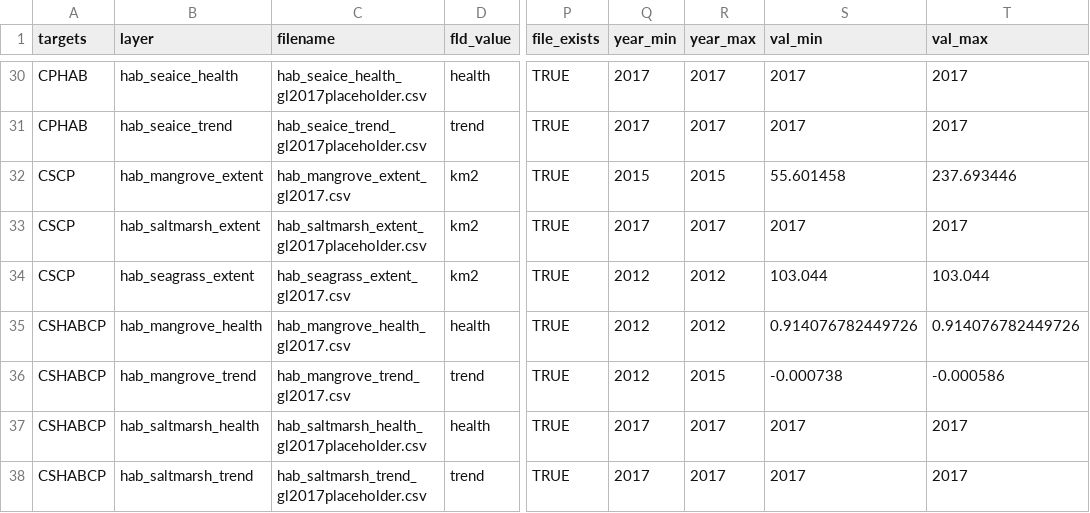
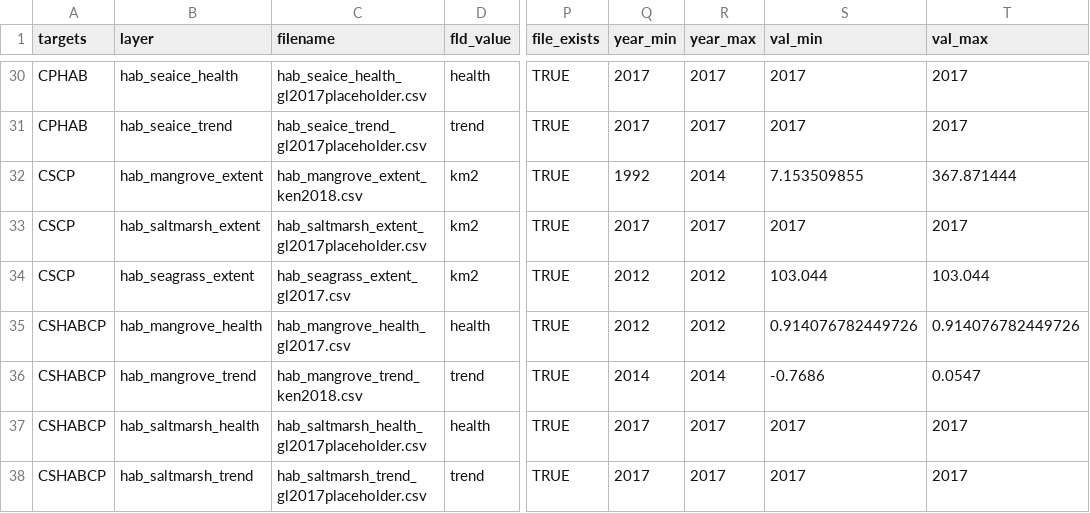
Before and after one commit to OHI-Science/ken, a CSV file: region2017/layers.csv, drawn as a sheet; only a part is shown, gaps mark what is left out; the diff names each change by its address in the sheet, - before the commit and + after, or states it on an @@ line.

Commit message:
added and registered mangrove extent and trend layers.

```diff
--- a/region2017/layers.csv
+++ b/region2017/layers.csv
-C32 (filename): hab_mangrove_extent_gl2017.csv
+C32 (filename): hab_mangrove_extent_ken2018.csv
-Q32 (year_min): 2015
+Q32 (year_min): 1992
-R32 (year_max): 2015
+R32 (year_max): 2014
-S32 (val_min): 55.601458
+S32 (val_min): 7.153509855
-T32 (val_max): 237.693446
+T32 (val_max): 367.871444
-C36 (filename): hab_mangrove_trend_gl2017.csv
+C36 (filename): hab_mangrove_trend_ken2018.csv
-Q36 (year_min): 2012
+Q36 (year_min): 2014
-R36 (year_max): 2015
+R36 (year_max): 2014
-S36 (val_min): -0.000738
+S36 (val_min): -0.7686
-T36 (val_max): -0.000586
+T36 (val_max): 0.0547
```
Also changed, not shown: 2 other files.
